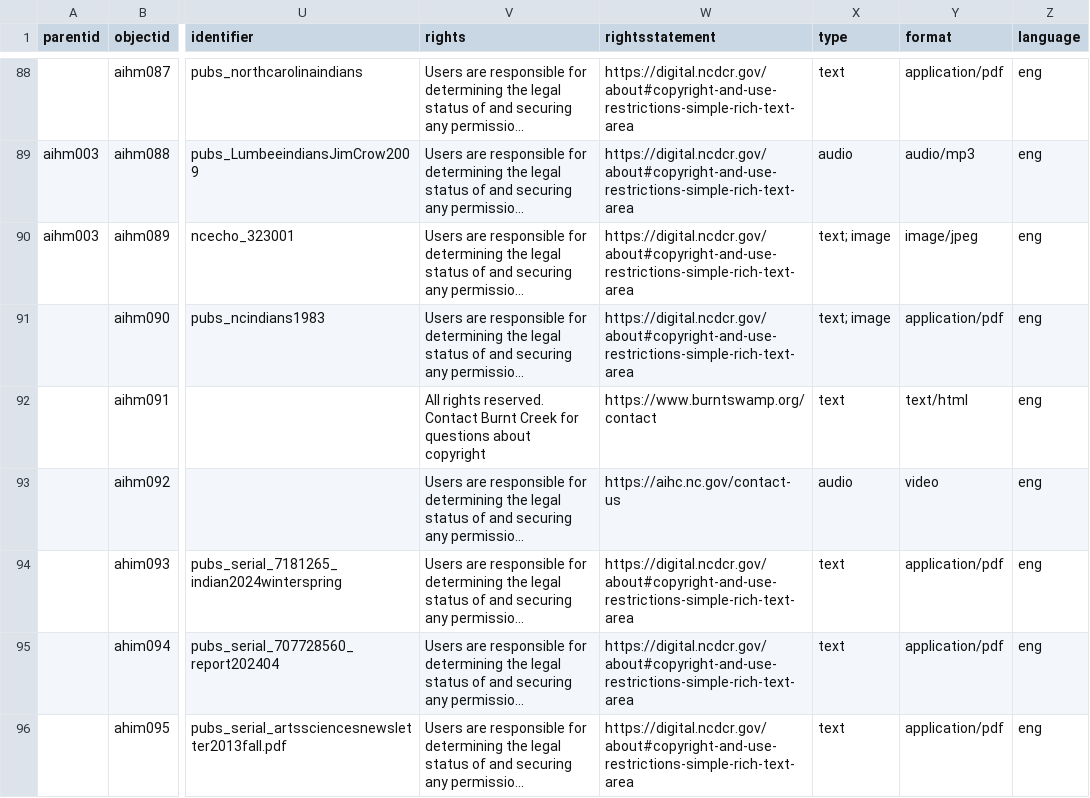
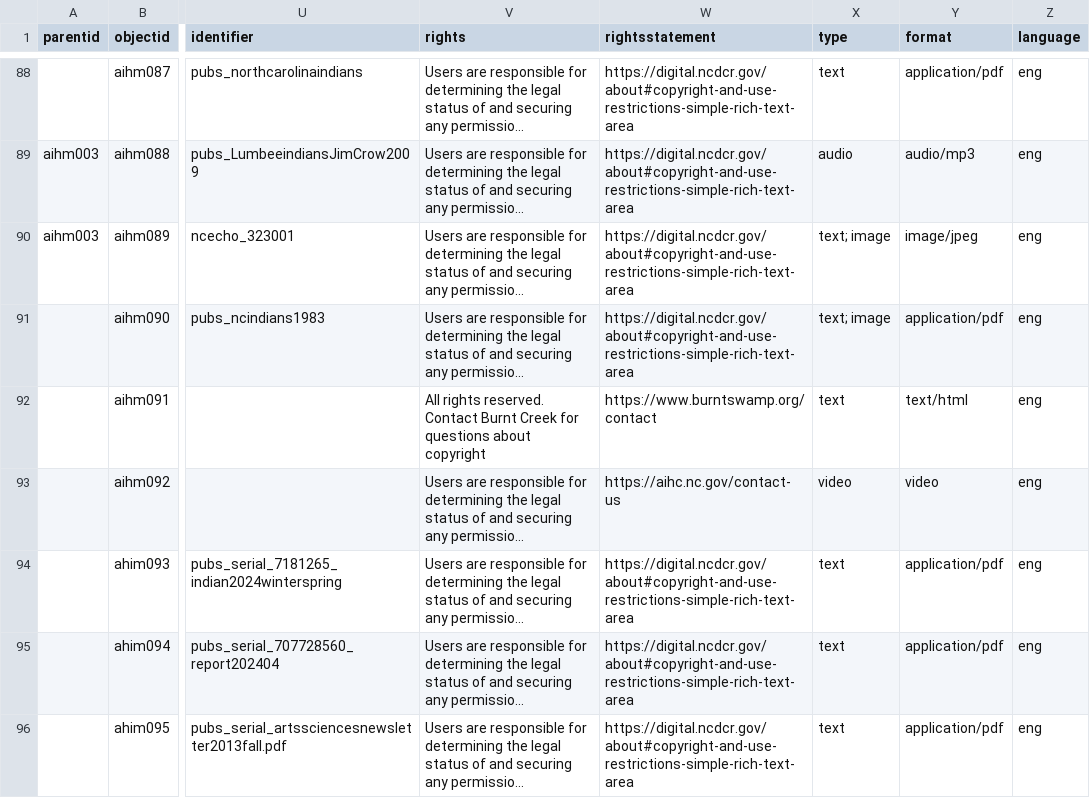
Before and after one commit to SLNC-DIMP/americanindianheritage, a CSV file: _data/aihm-metadata.csv, drawn as a sheet; only a part is shown, gaps mark what is left out; long unchanged cells end in …; the diff covers the shown part only; the diff names each change by its address in the sheet, - before the commit and + after, or states it on an @@ line.

Commit message:
Update metadata

```diff
--- a/_data/aihm-metadata.csv
+++ b/_data/aihm-metadata.csv
-X93 (type): audio
+X93 (type): video
```
Also changed, not shown: 5 added rows elsewhere in this file.
